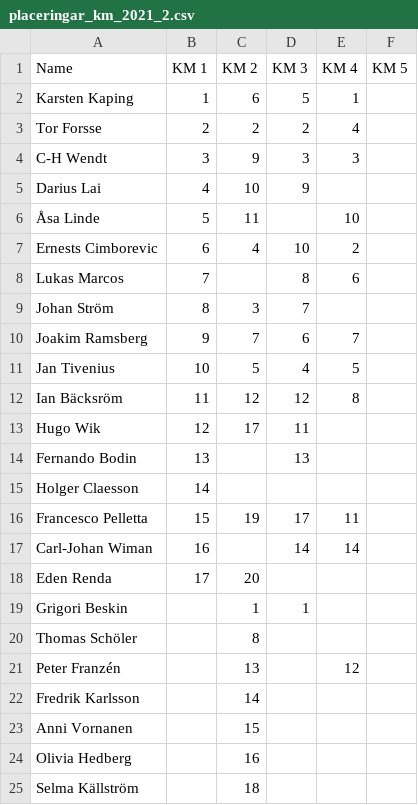
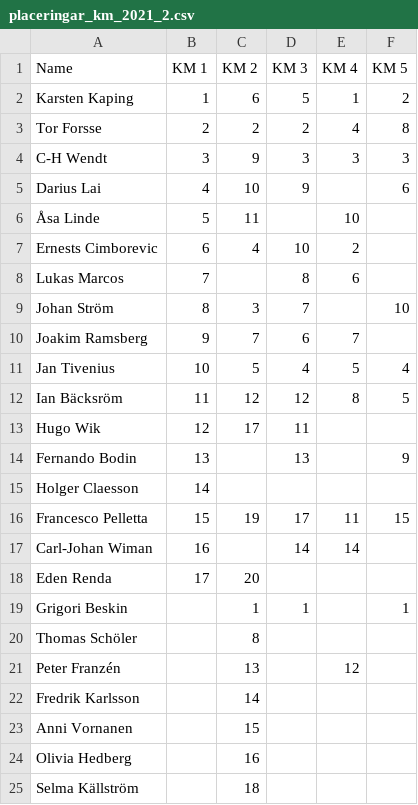
Before and after one commit to andreslagerlof/01-km-2021, a CSV file: data/placeringar_km_2021_2.csv, drawn as a sheet; only a part is shown; the diff covers the shown part only.

Commit message:
updates to the competition data with the results from the final competition

```diff
--- a/data/placeringar_km_2021_2.csv
+++ b/data/placeringar_km_2021_2.csv
@@ -1,6 +1,6 @@
 Name;KM 1;KM 2;KM 3;KM 4;KM 5
-Karsten Kaping;1;6;5;1;
-Tor Forsse;2;2;2;4;
-C-H Wendt;3;9;3;3;
-Darius Lai;4;10;9;;
+Karsten Kaping;1;6;5;1;2
+Tor Forsse;2;2;2;4;8
+C-H Wendt;3;9;3;3;3
+Darius Lai;4;10;9;;6
 Åsa Linde;5;11;;10;
@@ -8,13 +8,13 @@ Ernests Cimborevic;6;4;10;2;
 Lukas Marcos;7;;8;6;
-Johan Ström;8;3;7;;
+Johan Ström;8;3;7;;10
 Joakim Ramsberg;9;7;6;7;
-Jan Tivenius;10;5;4;5;
-Ian Bäcksröm;11;12;12;8;
+Jan Tivenius;10;5;4;5;4
+Ian Bäcksröm;11;12;12;8;5
 Hugo Wik;12;17;11;;
-Fernando Bodin;13;;13;;
+Fernando Bodin;13;;13;;9
 Holger Claesson;14;;;;
-Francesco Pelletta;15;19;17;11;
+Francesco Pelletta;15;19;17;11;15
 Carl-Johan Wiman;16;;14;14;
 Eden Renda;17;20;;;
-Grigori Beskin;;1;1;;
+Grigori Beskin;;1;1;;1
 Thomas Schöler;;8;;;
```
Also changed, not shown: 2 added rows and 4 edited cells elsewhere in this file.
